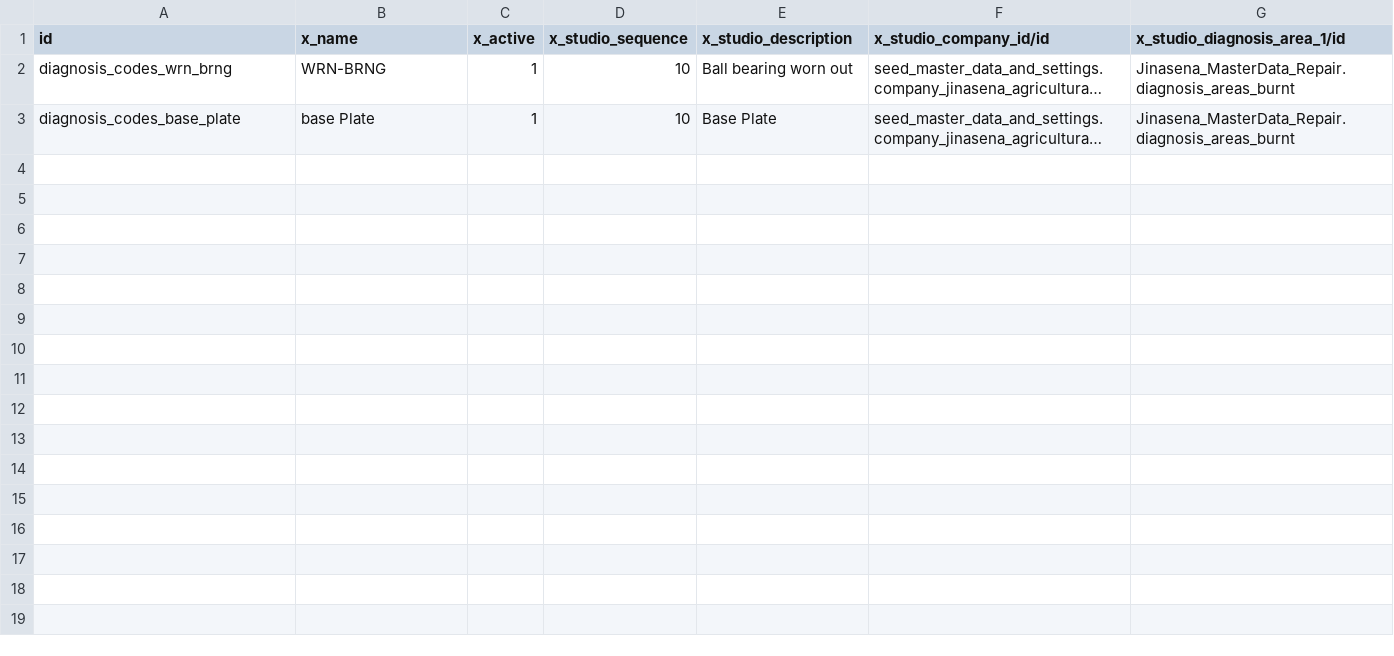
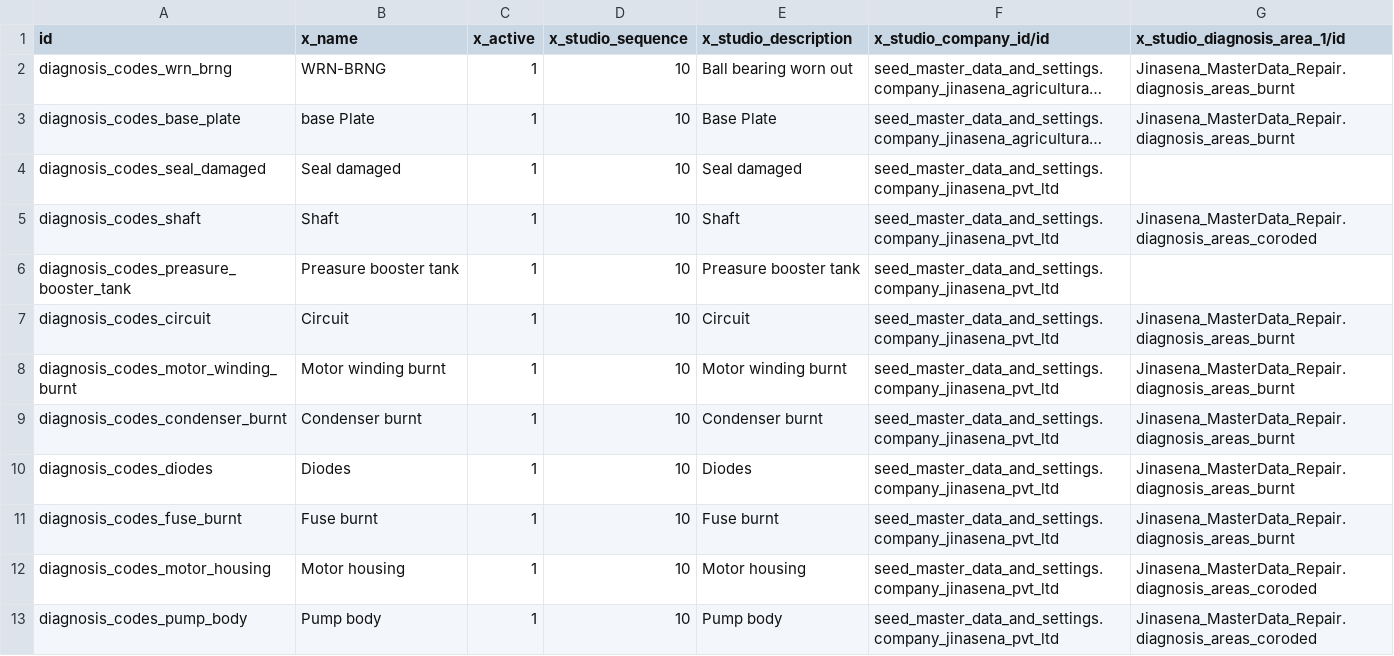
Before and after one commit to sanjayaWjinasena/Jinasena_MasterData_Repair, a CSV file: data/x_diagnosis_codes.csv, drawn as a sheet; long unchanged cells end in …; the diff names each change by its address in the sheet, - before the commit and + after, or states it on an @@ line.

```diff
--- a/data/x_diagnosis_codes.csv
+++ b/data/x_diagnosis_codes.csv
+row 4: diagnosis_codes_seal_damaged | Seal damaged | 1 | 10 | Seal damaged | seed_master_data_and_settings.company_jinasena_pvt_ltd
+row 5: diagnosis_codes_shaft | Shaft | 1 | 10 | Shaft | seed_master_data_and_settings.company_jinasena_pvt_ltd | Jinasena_MasterData_Repair.diagnosis_areas_coroded
+row 6: diagnosis_codes_preasure_booster_tank | Preasure booster tank | 1 | 10 | Preasure booster tank | seed_master_data_and_settings.company_jinasena_pvt_ltd
+row 7: diagnosis_codes_circuit | Circuit | 1 | 10 | Circuit | seed_master_data_and_settings.company_jinasena_pvt_ltd | Jinasena_MasterData_Repair.diagnosis_areas_burnt
+row 8: diagnosis_codes_motor_winding_burnt | Motor winding burnt | 1 | 10 | Motor winding burnt | seed_master_data_and_settings.company_jinasena_pvt_ltd | Jinasena_MasterData_Repair.diagnosis_areas_burnt
+row 9: diagnosis_codes_condenser_burnt | Condenser burnt | 1 | 10 | Condenser burnt | seed_master_data_and_settings.company_jinasena_pvt_ltd | Jinasena_MasterData_Repair.diagnosis_areas_burnt
+row 10: diagnosis_codes_diodes | Diodes | 1 | 10 | Diodes | seed_master_data_and_settings.company_jinasena_pvt_ltd | Jinasena_MasterData_Repair.diagnosis_areas_burnt
+row 11: diagnosis_codes_fuse_burnt | Fuse burnt | 1 | 10 | Fuse burnt | seed_master_data_and_settings.company_jinasena_pvt_ltd | Jinasena_MasterData_Repair.diagnosis_areas_burnt
+row 12: diagnosis_codes_motor_housing | Motor housing | 1 | 10 | Motor housing | seed_master_data_and_settings.company_jinasena_pvt_ltd | Jinasena_MasterData_Repair.diagnosis_areas_coroded
+row 13: diagnosis_codes_pump_body | Pump body | 1 | 10 | Pump body | seed_master_data_and_settings.company_jinasena_pvt_ltd | Jinasena_MasterData_Repair.diagnosis_areas_coroded
```
Also changed, not shown: data/x_diagnosis_areas.csv, data/x_repair_reason_custom.csv, 3 other files.
